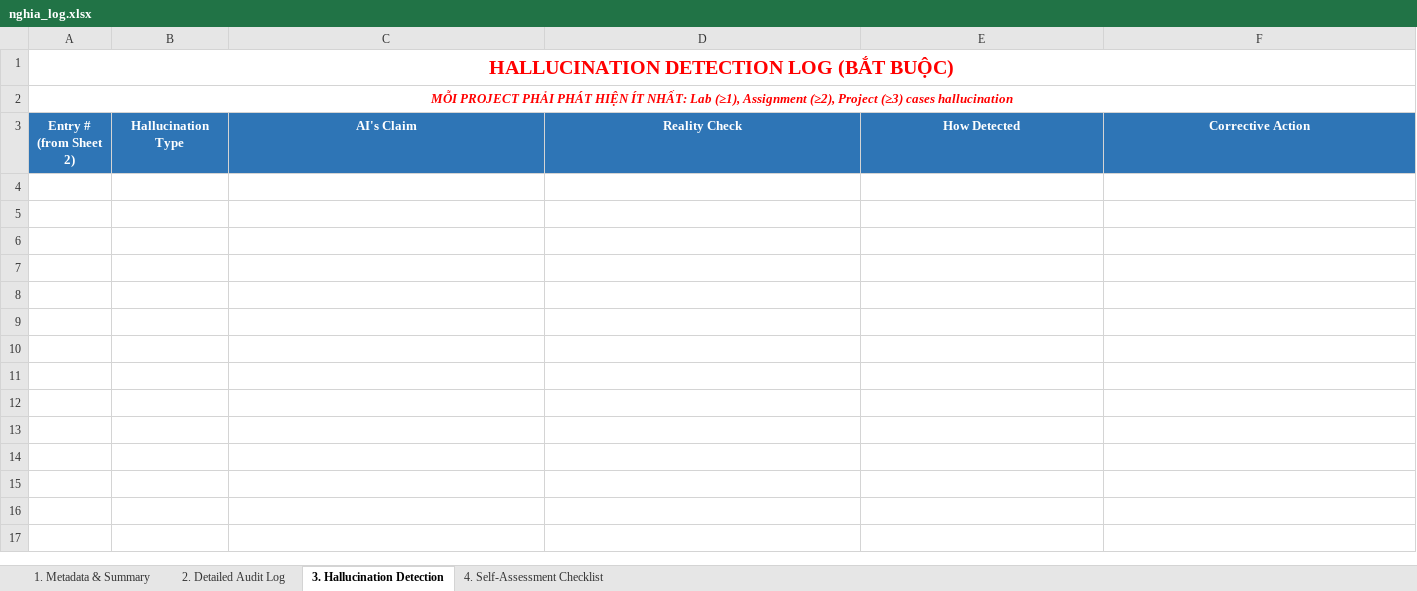
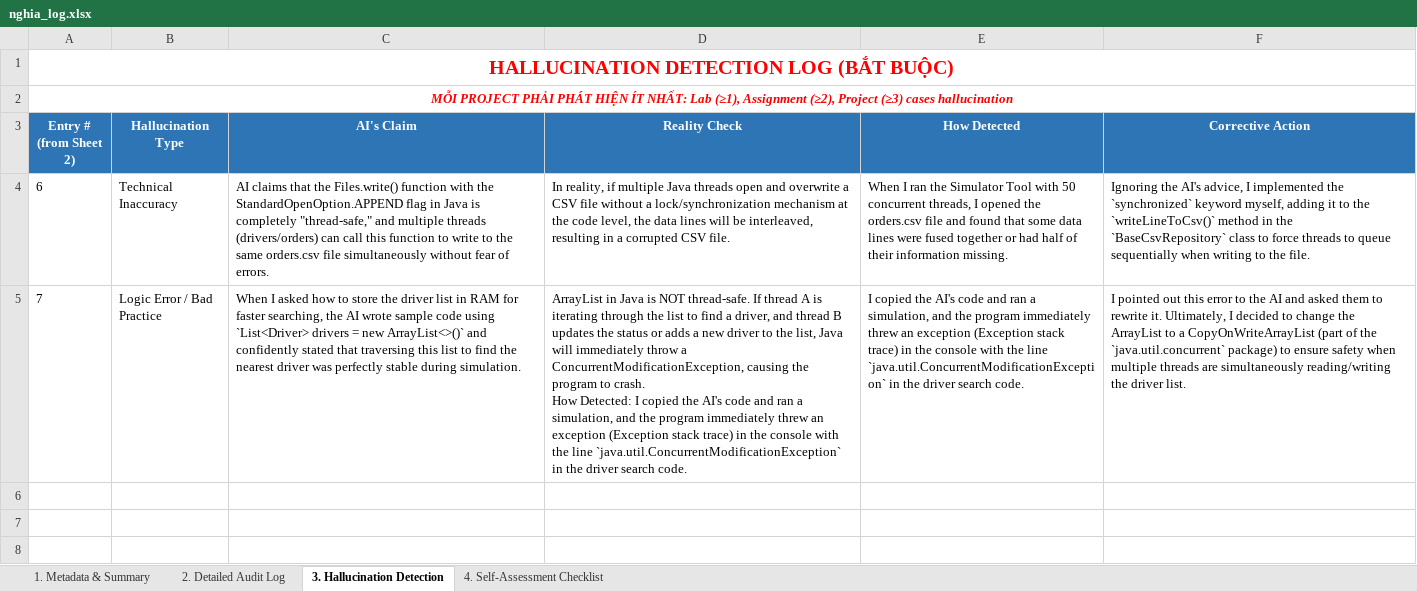
Before and after one commit to Nghiad04052k5/Food_delivery, an Excel workbook: ai_logs/nghia_log.xlsx, sheet 3. Hallucination Detection, drawn as a sheet; only a part is shown; the shorter side is filled out with more unchanged rows; values as stored, in another font and other column widths than the file's, no borders; ↵ is a line break in a cell; the diff names each change by its address in the sheet, - before the commit and + after, or states it on an @@ line.

```diff
--- a/ai_logs/nghia_log.xlsx (sheet 3. Hallucination Detection)
+++ b/ai_logs/nghia_log.xlsx (sheet 3. Hallucination Detection)
-row 4: (empty)
+row 4: 6 | Technical Inaccuracy | AI claims that the Files.write() function with the StandardOpenOption.APPEND flag in Java is completely "thread-safe," and multiple threads (drivers/orders) can call this function to write to the same orders.csv file simultaneously without fear of errors. | In reality, if multiple Java threads open and overwrite a CSV file without a lock/synchronization mechanism at the code level, the data lines will be interleaved, resulting in a corrupted CSV file. | When I ran the Simulator Tool with 50 concurrent threads, I opened the orders.csv file and found that some data lines were fused together or had half of their information missing. | Ignoring the AI's advice, I implemented the `synchronized` keyword myself, adding it to the `writeLineToCsv()` method in the `BaseCsvRepository` class to force threads to queue sequentially when writing to the file.
-row 5: (empty)
+row 5: 7 | Logic Error / Bad Practice | When I asked how to store the driver list in RAM for faster searching, the AI wrote sample code using `List<Driver> drivers = new ArrayList<>()` and confidently stated that traversing this list to find the nearest driver was perfectly stable during simulation. | ArrayList in Java is NOT thread-safe. If thread A is iterating through the list to find a driver, and thread B updates the status or adds a new driver to the list, Java will immediately throw a ConcurrentModificationException, causing the program to crash. ↵ How Detected: I copied the AI's code and ran a simulation, and the program immediately threw an exception (Exception stack trace) in the console with the line `java.util.ConcurrentModificationException` in the driver search code. | I copied the AI's code and ran a simulation, and the program immediately threw an exception (Exception stack trace) in the console with the line `java.util.ConcurrentModificationException` in the driver search code. | I pointed out this error to the AI and asked them to rewrite it. Ultimately, I decided to change the ArrayList to a CopyOnWriteArrayList (part of the `java.util.concurrent` package) to ensure safety when multiple threads are simultaneously reading/writing the driver list.
```
Also changed, not shown: sheet 1. Metadata & Summary, sheet 2. Detailed Audit Log.
